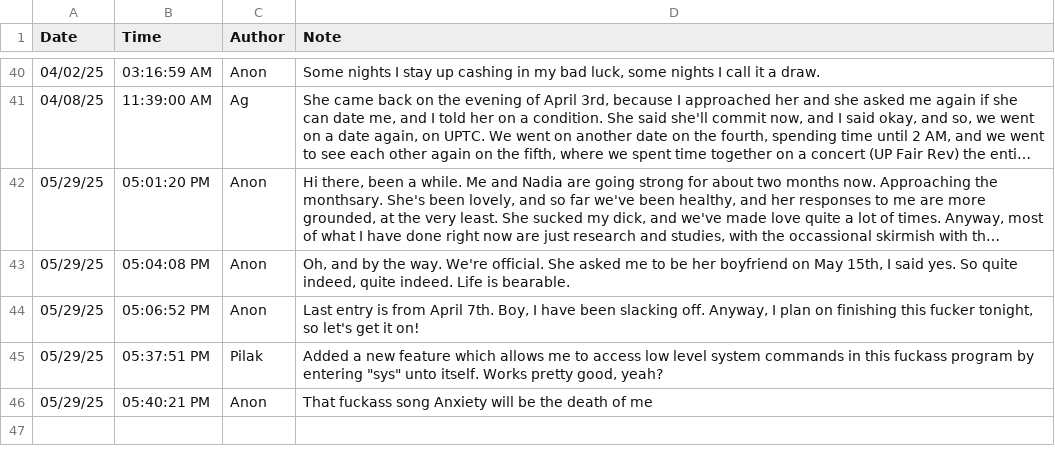
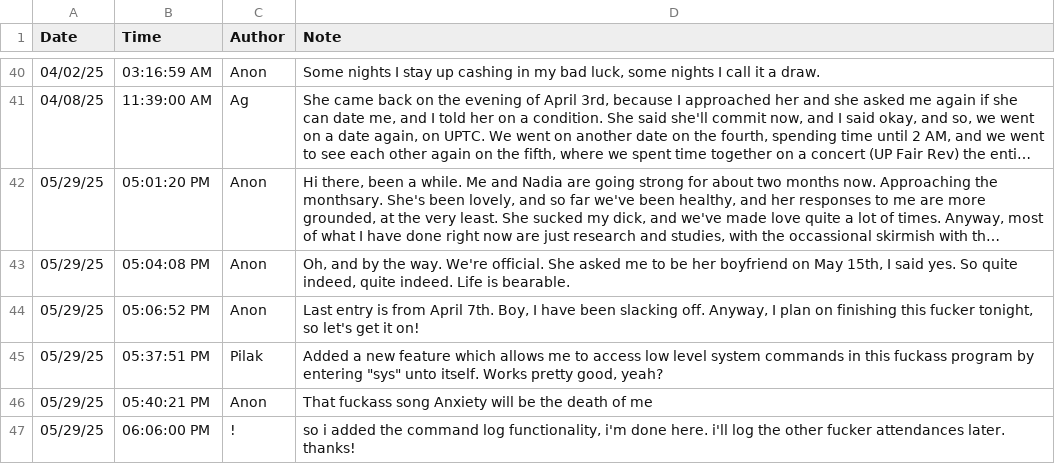
Before and after one commit to silvernuke911/Tambay-Tracker, a CSV file: TambayTracker2.0/notes/note.csv, drawn as a sheet; only a part is shown, gaps mark what is left out; long unchanged cells end in ….

```diff
--- a/TambayTracker2.0/notes/note.csv
+++ b/TambayTracker2.0/notes/note.csv
@@ -46 +46,2 @@ Date,Time,Author,Note
 05/29/25,05:40:21 PM,Anon,That fuckass song Anxiety will be the death of me
+05/29/25,06:06:00 PM,!,"so i added the command log functionality, i'm done here. i'll log the other fucker attendances later. thanks!"
```
Also changed, not shown: 6 other files.
